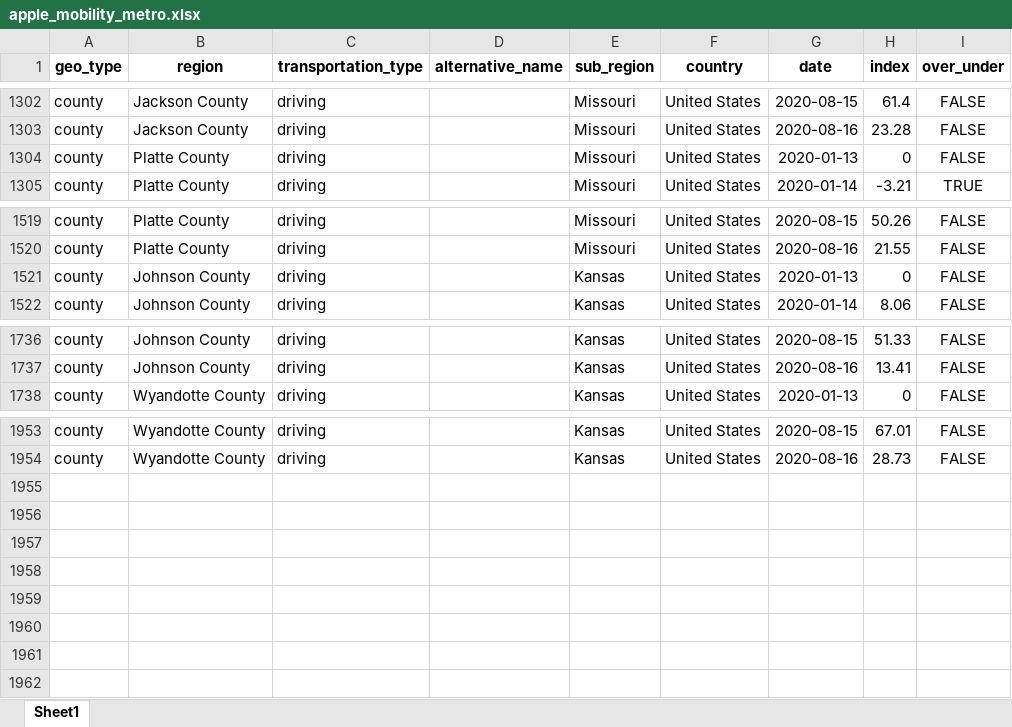
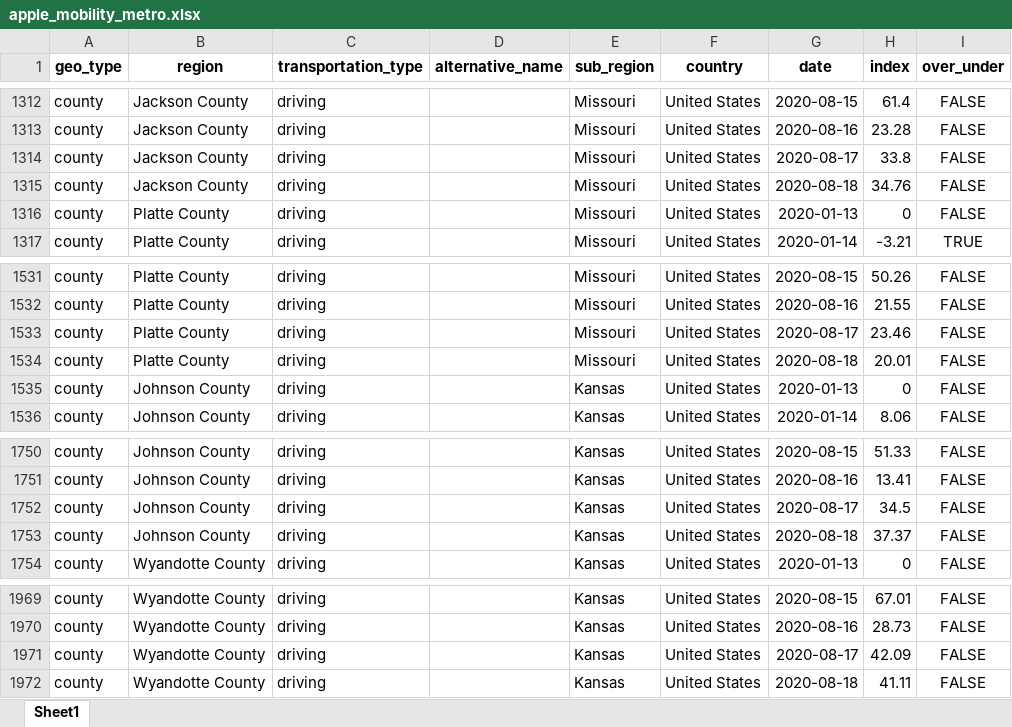
Before and after one commit to jimfelps/covid-tracking, an Excel workbook: output/apple_mobility_metro.xlsx, sheet Sheet1, drawn as a sheet; only a part is shown, gaps mark what is left out; values as stored, in another font and other column widths than the file's, no borders; the diff covers the shown part only; the diff names each change by its address in the sheet, - before the commit and + after, or states it on an @@ line.

```diff
--- a/output/apple_mobility_metro.xlsx (sheet Sheet1)
+++ b/output/apple_mobility_metro.xlsx (sheet Sheet1)
+row 1314: county | Jackson County | driving |  | Missouri | United States | 2020-08-17 | 33.8 | FALSE
+row 1315: county | Jackson County | driving |  | Missouri | United States | 2020-08-18 | 34.76 | FALSE
+row 1533: county | Platte County | driving |  | Missouri | United States | 2020-08-17 | 23.46 | FALSE
+row 1534: county | Platte County | driving |  | Missouri | United States | 2020-08-18 | 20.01 | FALSE
+row 1752: county | Johnson County | driving |  | Kansas | United States | 2020-08-17 | 34.5 | FALSE
+row 1753: county | Johnson County | driving |  | Kansas | United States | 2020-08-18 | 37.37 | FALSE
+row 1971: county | Wyandotte County | driving |  | Kansas | United States | 2020-08-17 | 42.09 | FALSE
+row 1972: county | Wyandotte County | driving |  | Kansas | United States | 2020-08-18 | 41.11 | FALSE
```
Also changed, not shown: 10 added rows elsewhere in this sheet, output/metro_driving.xlsx, 16 other files.
